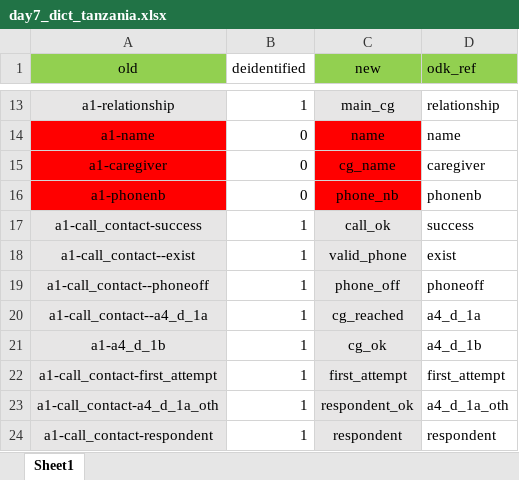
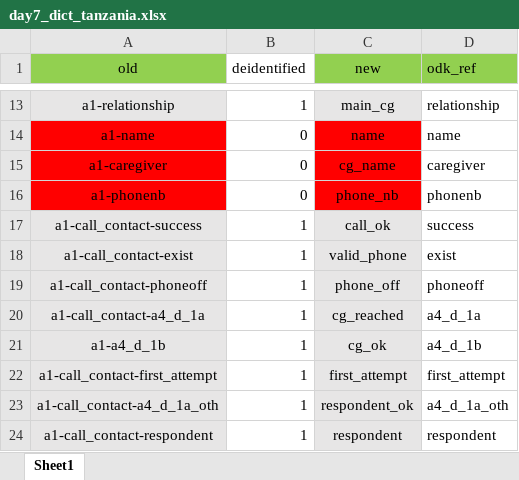
Before and after one commit to SwissTPH/timci, an Excel workbook: inst/extdata/day7_dict_tanzania.xlsx, sheet Sheet1, drawn as a sheet; only a part is shown, gaps mark what is left out; values as stored, in another font and other column widths than the file's, no borders; the diff names each change by its address in the sheet, - before the commit and + after, or states it on an @@ line.

```diff
--- a/inst/extdata/day7_dict_tanzania.xlsx (sheet Sheet1)
+++ b/inst/extdata/day7_dict_tanzania.xlsx (sheet Sheet1)
-A18 (old): a1-call_contact--exist
+A18 (old): a1-call_contact-exist
-A19 (old): a1-call_contact--phoneoff
+A19 (old): a1-call_contact-phoneoff
-A20 (old): a1-call_contact--a4_d_1a
+A20 (old): a1-call_contact-a4_d_1a
```
Also changed, not shown: inst/extdata/main_dict_tanzania.xlsx, 24 other files.
